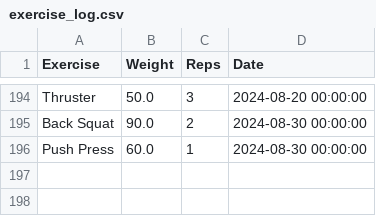
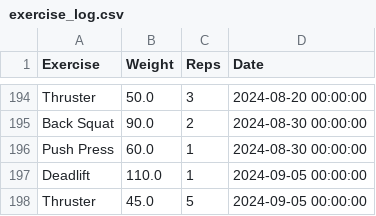
Before and after one commit to hugofitipaldi/PR_tracker, a CSV file: data/exercise_log.csv, drawn as a sheet; only a part is shown, gaps mark what is left out.

Commit message:
adding data

```diff
--- a/data/exercise_log.csv
+++ b/data/exercise_log.csv
@@ -196 +196,3 @@ Back Squat,90.0,2,2024-08-30 00:00:00
 Push Press,60.0,1,2024-08-30 00:00:00
+Deadlift,110.0,1,2024-09-05 00:00:00
+Thruster,45.0,5,2024-09-05 00:00:00
```
